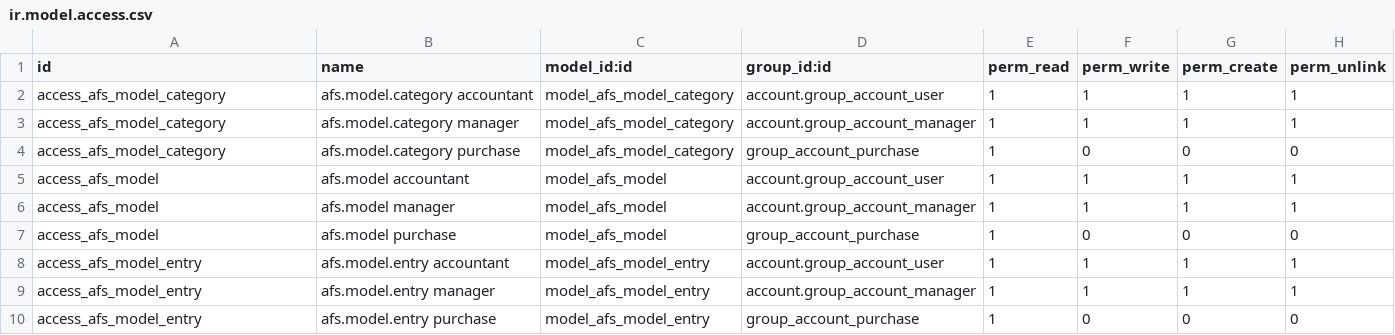
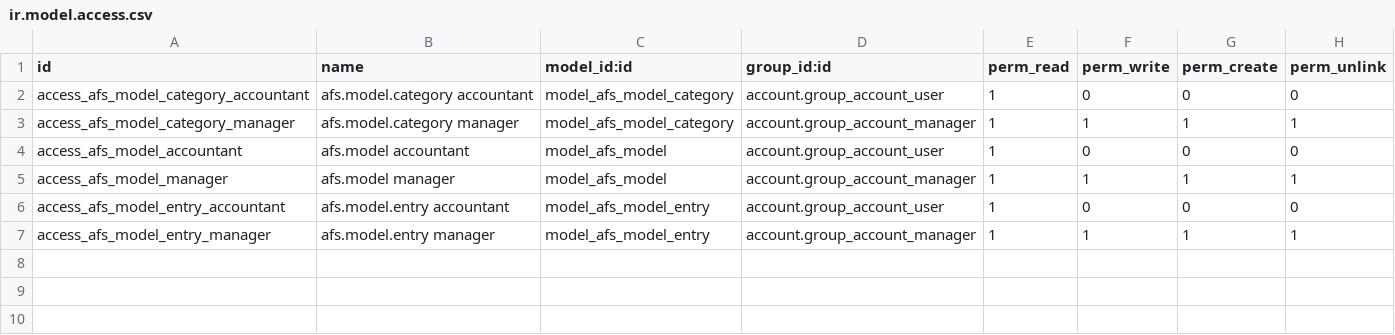
Before and after one commit to WE2BS/openerp-account-purchase, a CSV file: security/ir.model.access.csv, drawn as a sheet.

Commit message:
Removed the useless Accouting / Purchase group. Finally we will use Accounting/Accountant and Accounting/Manager.

```diff
--- a/security/ir.model.access.csv
+++ b/security/ir.model.access.csv
@@ -1,10 +1,7 @@
 "id","name","model_id:id","group_id:id","perm_read","perm_write","perm_create","perm_unlink"
-"access_afs_model_category","afs.model.category accountant","model_afs_model_category","account.group_account_user",1,1,1,1
-"access_afs_model_category","afs.model.category manager","model_afs_model_category","account.group_account_manager",1,1,1,1
-"access_afs_model_category","afs.model.category purchase","model_afs_model_category","group_account_purchase",1,0,0,0
-"access_afs_model","afs.model accountant","model_afs_model","account.group_account_user",1,1,1,1
-"access_afs_model","afs.model manager","model_afs_model","account.group_account_manager",1,1,1,1
-"access_afs_model","afs.model purchase","model_afs_model","group_account_purchase",1,0,0,0
-"access_afs_model_entry","afs.model.entry accountant","model_afs_model_entry","account.group_account_user",1,1,1,1
-"access_afs_model_entry","afs.model.entry manager","model_afs_model_entry","account.group_account_manager",1,1,1,1
-"access_afs_model_entry","afs.model.entry purchase","model_afs_model_entry","group_account_purchase",1,0,0,0
+"access_afs_model_category_accountant","afs.model.category accountant","model_afs_model_category","account.group_account_user",1,0,0,0
+"access_afs_model_category_manager","afs.model.category manager","model_afs_model_category","account.group_account_manager",1,1,1,1
+"access_afs_model_accountant","afs.model accountant","model_afs_model","account.group_account_user",1,0,0,0
+"access_afs_model_manager","afs.model manager","model_afs_model","account.group_account_manager",1,1,1,1
+"access_afs_model_entry_accountant","afs.model.entry accountant","model_afs_model_entry","account.group_account_user",1,0,0,0
+"access_afs_model_entry_manager","afs.model.entry manager","model_afs_model_entry","account.group_account_manager",1,1,1,1
```
Also changed, not shown: 5 other files.
